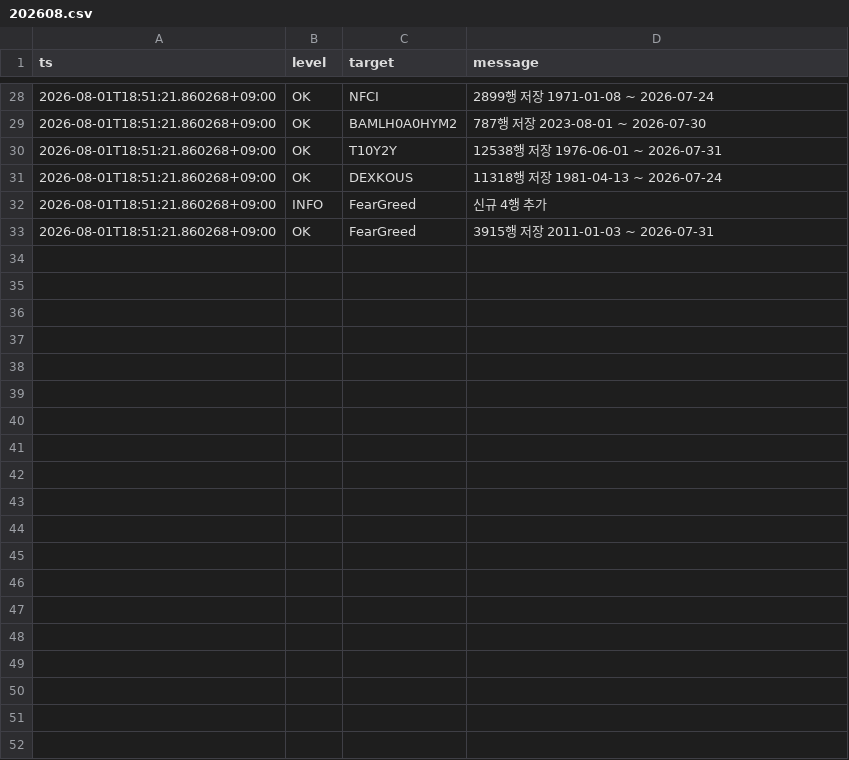
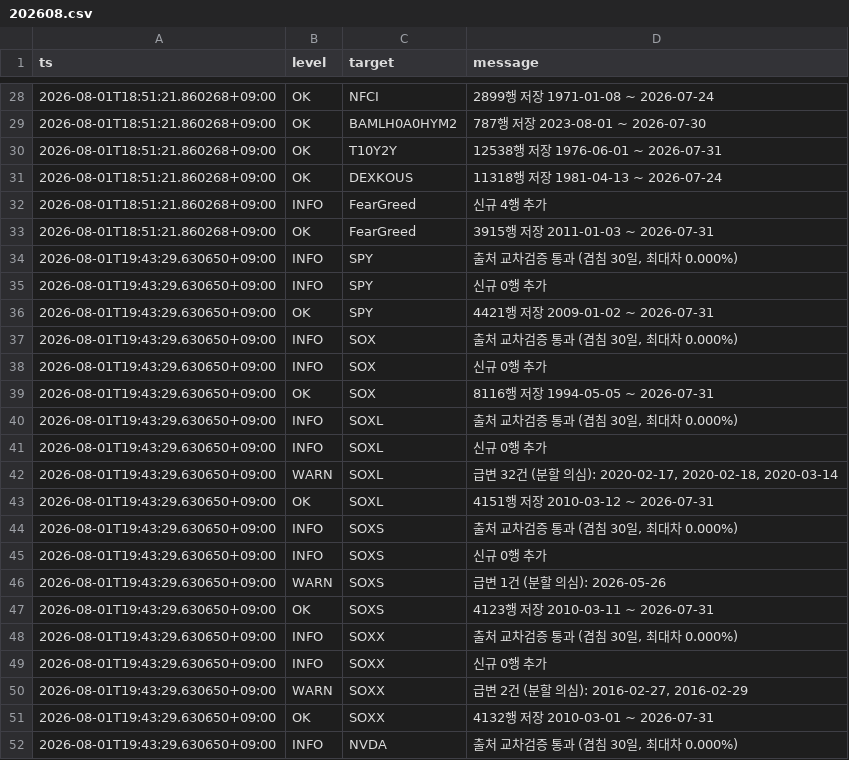
Before and after one commit to SANGMOLEE/soxl-data, a CSV file: logs/202608.csv, drawn as a sheet; only a part is shown, gaps mark what is left out; the diff covers the shown part only.

Commit message:
data: 2026-07-31 [SUCCESS]

```diff
--- a/logs/202608.csv
+++ b/logs/202608.csv
@@ -33 +33,20 @@ ts,level,target,message
 2026-08-01T18:51:21.860268+09:00,OK,FearGreed,3915행 저장  2011-01-03 ~ 2026-07-31
+2026-08-01T19:43:29.630650+09:00,INFO,SPY,"출처 교차검증 통과 (겹침 30일, 최대차 0.000%)"
+2026-08-01T19:43:29.630650+09:00,INFO,SPY,신규 0행 추가
+2026-08-01T19:43:29.630650+09:00,OK,SPY,4421행 저장  2009-01-02 ~ 2026-07-31
+2026-08-01T19:43:29.630650+09:00,INFO,SOX,"출처 교차검증 통과 (겹침 30일, 최대차 0.000%)"
+2026-08-01T19:43:29.630650+09:00,INFO,SOX,신규 0행 추가
+2026-08-01T19:43:29.630650+09:00,OK,SOX,8116행 저장  1994-05-05 ~ 2026-07-31
+2026-08-01T19:43:29.630650+09:00,INFO,SOXL,"출처 교차검증 통과 (겹침 30일, 최대차 0.000%)"
+2026-08-01T19:43:29.630650+09:00,INFO,SOXL,신규 0행 추가
+2026-08-01T19:43:29.630650+09:00,WARN,SOXL,"급변 32건 (분할 의심): 2020-02-17, 2020-02-18, 2020-03-14"
+2026-08-01T19:43:29.630650+09:00,OK,SOXL,4151행 저장  2010-03-12 ~ 2026-07-31
+2026-08-01T19:43:29.630650+09:00,INFO,SOXS,"출처 교차검증 통과 (겹침 30일, 최대차 0.000%)"
+2026-08-01T19:43:29.630650+09:00,INFO,SOXS,신규 0행 추가
+2026-08-01T19:43:29.630650+09:00,WARN,SOXS,급변 1건 (분할 의심): 2026-05-26
+2026-08-01T19:43:29.630650+09:00,OK,SOXS,4123행 저장  2010-03-11 ~ 2026-07-31
+2026-08-01T19:43:29.630650+09:00,INFO,SOXX,"출처 교차검증 통과 (겹침 30일, 최대차 0.000%)"
+2026-08-01T19:43:29.630650+09:00,INFO,SOXX,신규 0행 추가
+2026-08-01T19:43:29.630650+09:00,WARN,SOXX,"급변 2건 (분할 의심): 2016-02-27, 2016-02-29"
+2026-08-01T19:43:29.630650+09:00,OK,SOXX,4132행 저장  2010-03-01 ~ 2026-07-31
+2026-08-01T19:43:29.630650+09:00,INFO,NVDA,"출처 교차검증 통과 (겹침 30일, 최대차 0.000%)"
```
Also changed, not shown: 23 added rows elsewhere in this file, data/prices/NVDA.csv, data/prices/QQQ.csv, 5 other files.
